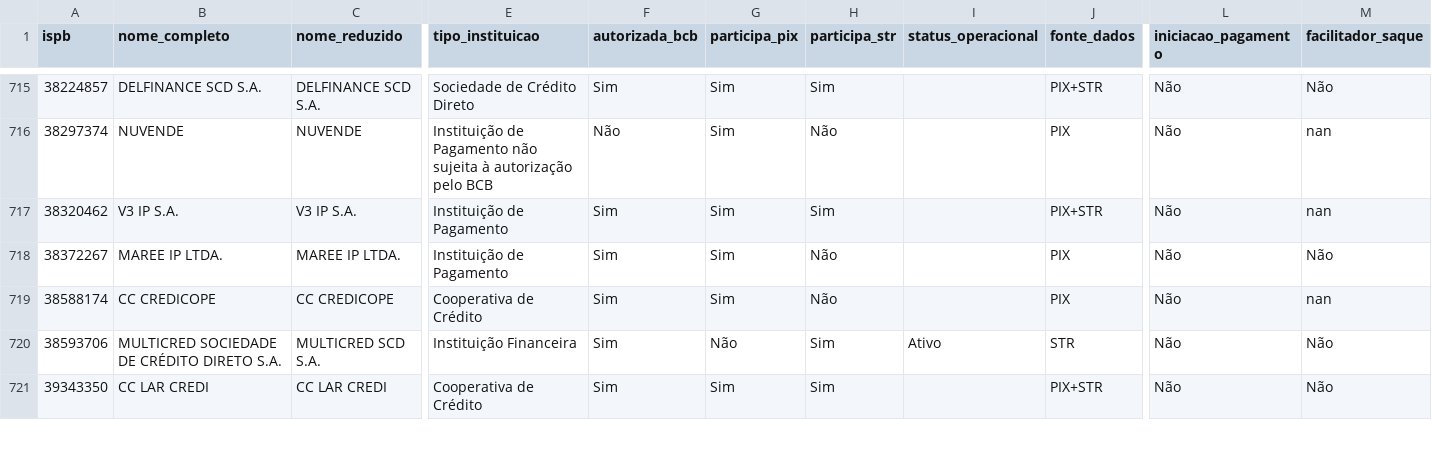
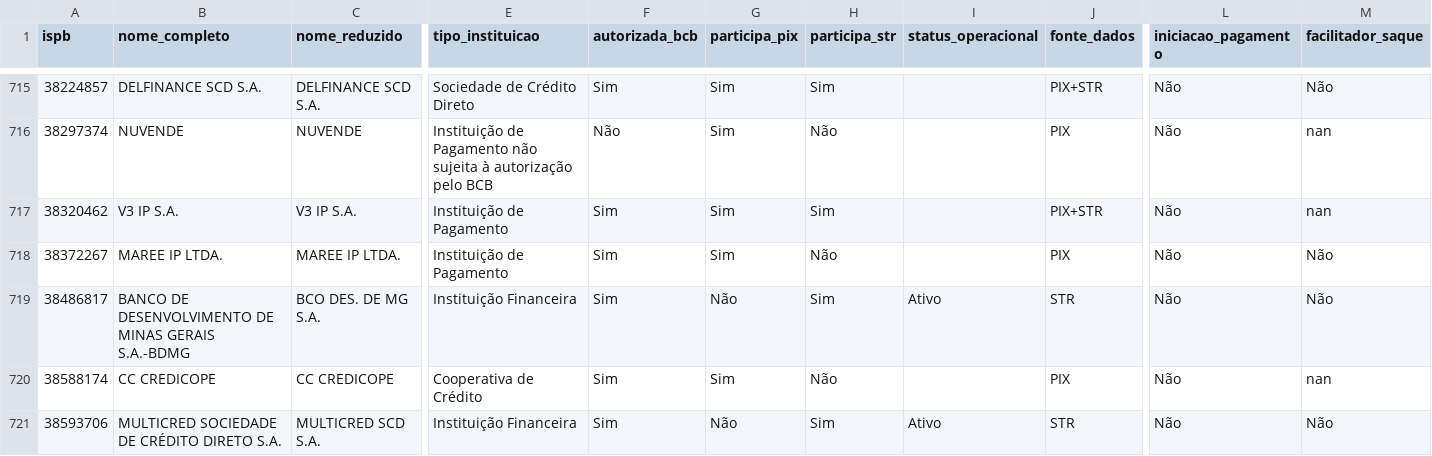
Before and after one commit to antoniopaolillo/brasil-ispb-database, a CSV file: data/ispbs.csv, drawn as a sheet; only a part is shown, gaps mark what is left out; the shorter side is filled out with more unchanged rows; rows hold the shown columns only; the diff names each change by its address in the sheet, - before the commit and + after, or states it on an @@ line.

```diff
--- a/data/ispbs.csv
+++ b/data/ispbs.csv
+row 719: 38486817 | BANCO DE DESENVOLVIMENTO DE MINAS GERAIS S.A.-BDMG | BCO DES. DE MG S.A. | Instituição Financeira | Sim | Não | Sim | Ativo | STR | Não | Não
```
Also changed, not shown: 2 other files.
